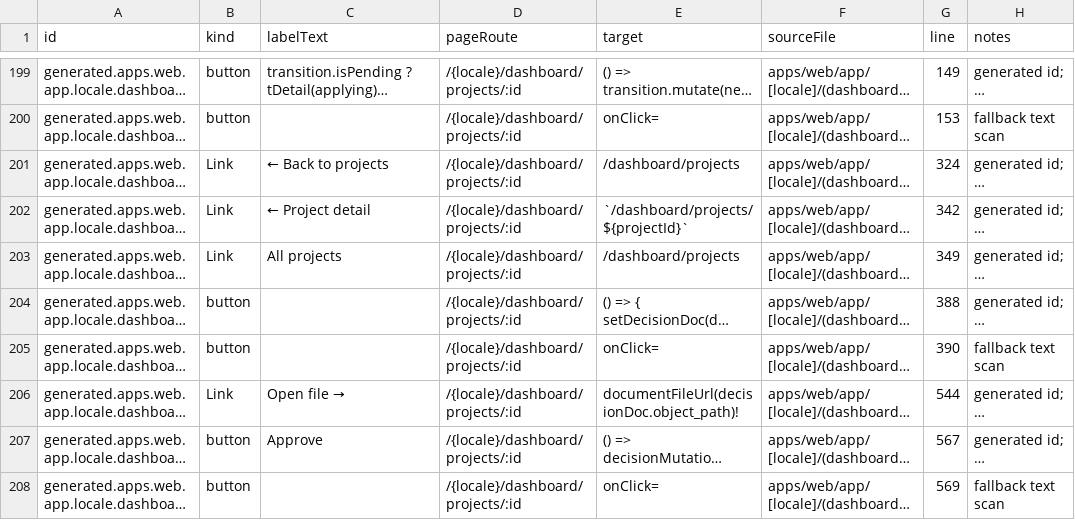
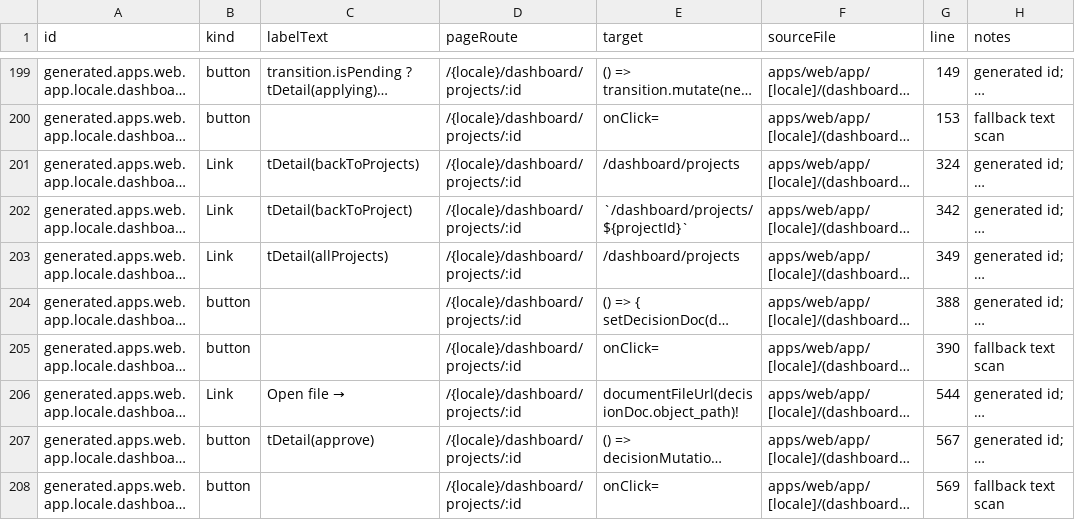
Before and after one commit to 2qjckdknjf-ctrl/Aistroyka-web, a CSV file: docs/audit/button_inventory.csv, drawn as a sheet; only a part is shown, gaps mark what is left out; long unchanged cells end in …; the diff covers the shown part only; the diff names each change by its address in the sheet, - before the commit and + after, or states it on an @@ line.

```diff
--- a/docs/audit/button_inventory.csv
+++ b/docs/audit/button_inventory.csv
-C201 (labelText): ← Back to projects
+C201 (labelText): tDetail(backToProjects)
-C202 (labelText): ← Project detail
+C202 (labelText): tDetail(backToProject)
-C203 (labelText): All projects
+C203 (labelText): tDetail(allProjects)
-C207 (labelText): Approve
+C207 (labelText): tDetail(approve)
```
Also changed, not shown: 21 edited cells elsewhere in this file, 20 other files.
